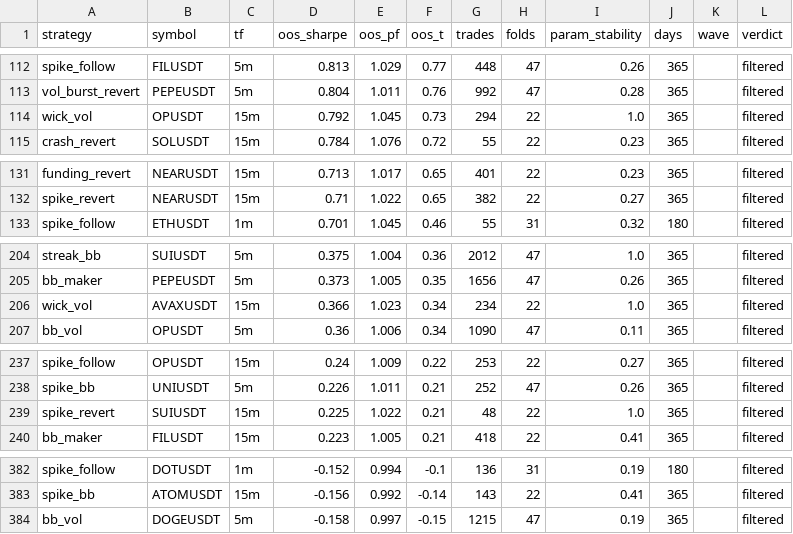
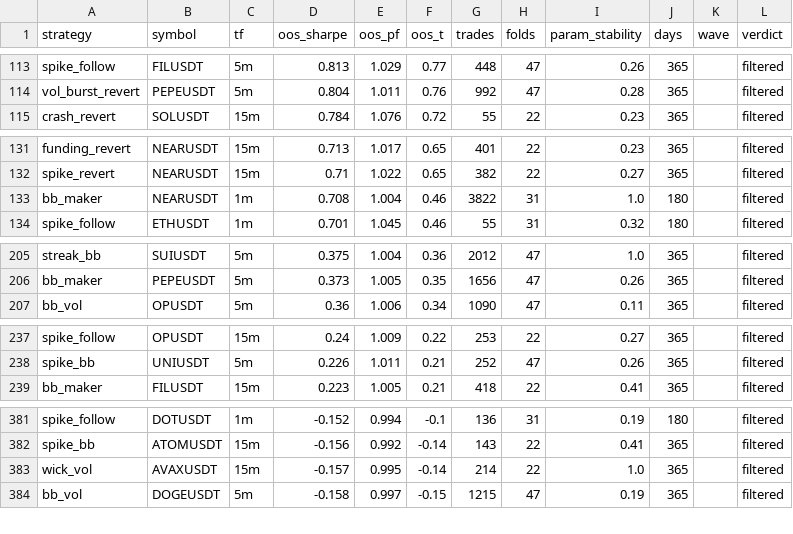
Before and after one commit to palcikia-crypto/scalp-lab-termux, a CSV file: scalp-lab/reports/archive.csv, drawn as a sheet; only a part is shown, gaps mark what is left out; removed rows and columns are numbered as before the commit, all else as after; the diff covers the shown part only; the diff names each change by its address in the sheet, - before the commit and + after, or states it on an @@ line.

```diff
--- a/scalp-lab/reports/archive.csv
+++ b/scalp-lab/reports/archive.csv
-row 114: wick_vol | OPUSDT | 15m | 0.792 | 1.045 | 0.73 | 294 | 22 | 1.0 | 365 |  | filtered
+row 133: bb_maker | NEARUSDT | 1m | 0.708 | 1.004 | 0.46 | 3822 | 31 | 1.0 | 180 |  | filtered
-row 206: wick_vol | AVAXUSDT | 15m | 0.366 | 1.023 | 0.34 | 234 | 22 | 1.0 | 365 |  | filtered
-row 239: spike_revert | SUIUSDT | 15m | 0.225 | 1.022 | 0.21 | 48 | 22 | 1.0 | 365 |  | filtered
+row 383: wick_vol | AVAXUSDT | 15m | -0.157 | 0.995 | -0.14 | 214 | 22 | 1.0 | 365 |  | filtered
```
Also changed, not shown: 4 added rows and 3 removed rows elsewhere in this file, scalp-lab/reports/leaderboard.csv, 2 other files.
